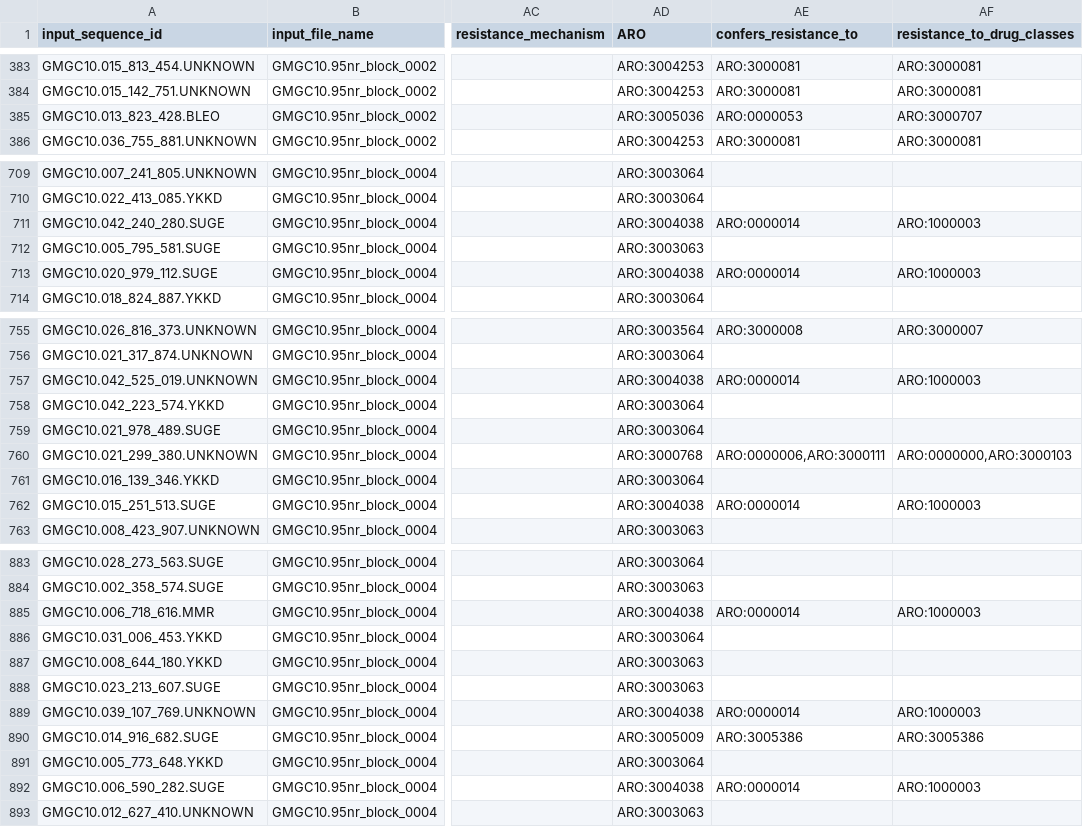
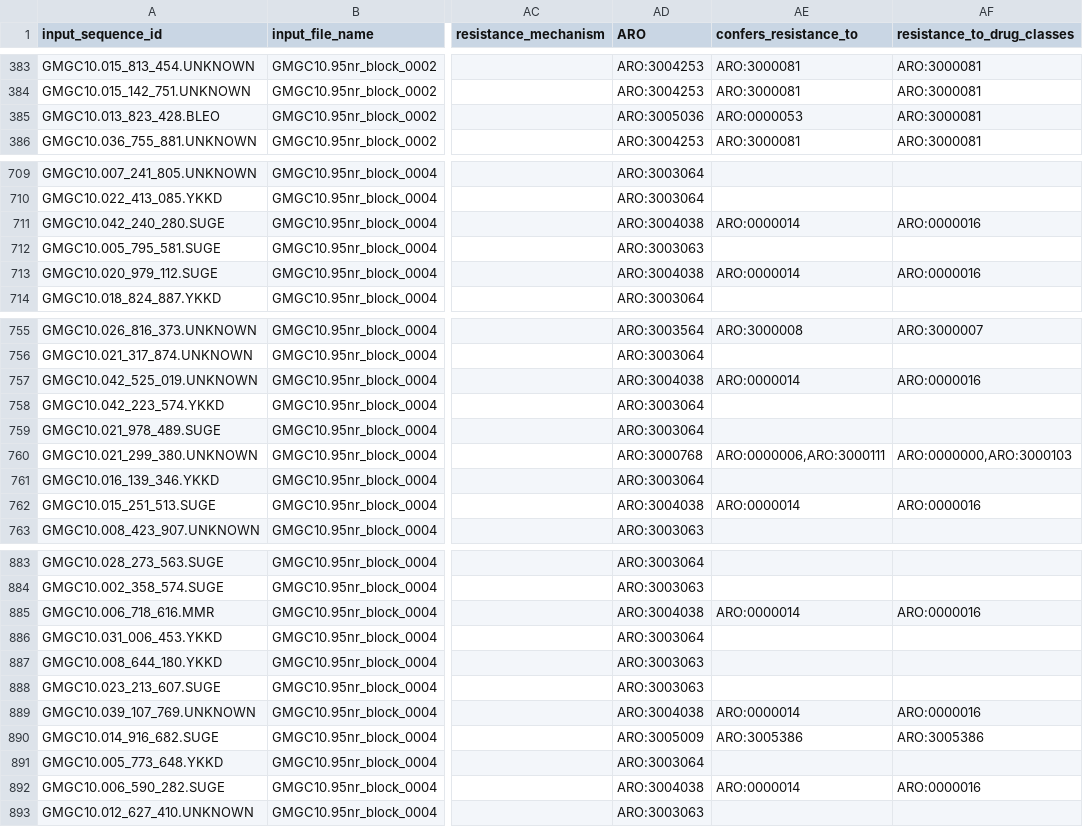
Before and after one commit to BigDataBiology/argNorm, a TSV file: outputs/hamronized/deeparg.deeparg.orfs.tsv, drawn as a sheet; only a part is shown, gaps mark what is left out; the diff covers the shown part only; the diff names each change by its address in the sheet, - before the commit and + after, or states it on an @@ line.

Commit message:
ENH Update drug categorization logic (#54)
- Always return immediate child of 'antibiotic molecule' for drug categorization
- Antibiotic mixture ARO mapping is excluded for all cases. Return constituent drug classes instead
- Use 'has_part' relationship to handle antibiotic mixtures and give drug class rather than 'antibiotic mixture'

```diff
--- a/outputs/hamronized/deeparg.deeparg.orfs.tsv
+++ b/outputs/hamronized/deeparg.deeparg.orfs.tsv
-AF385 (resistance_to_drug_classes): ARO:3000707
+AF385 (resistance_to_drug_classes): ARO:3000081
-AF711 (resistance_to_drug_classes): ARO:1000003
+AF711 (resistance_to_drug_classes): ARO:0000016
-AF713 (resistance_to_drug_classes): ARO:1000003
+AF713 (resistance_to_drug_classes): ARO:0000016
-AF757 (resistance_to_drug_classes): ARO:1000003
+AF757 (resistance_to_drug_classes): ARO:0000016
-AF762 (resistance_to_drug_classes): ARO:1000003
+AF762 (resistance_to_drug_classes): ARO:0000016
-AF885 (resistance_to_drug_classes): ARO:1000003
+AF885 (resistance_to_drug_classes): ARO:0000016
-AF889 (resistance_to_drug_classes): ARO:1000003
+AF889 (resistance_to_drug_classes): ARO:0000016
-AF892 (resistance_to_drug_classes): ARO:1000003
+AF892 (resistance_to_drug_classes): ARO:0000016
```
Also changed, not shown: 8 edited cells elsewhere in this file, outputs/hamronized/resfinder.resfinder.orfs.tsv, outputs/hamronized/resfinder.resfinder.reads.tsv, 18 other files.
